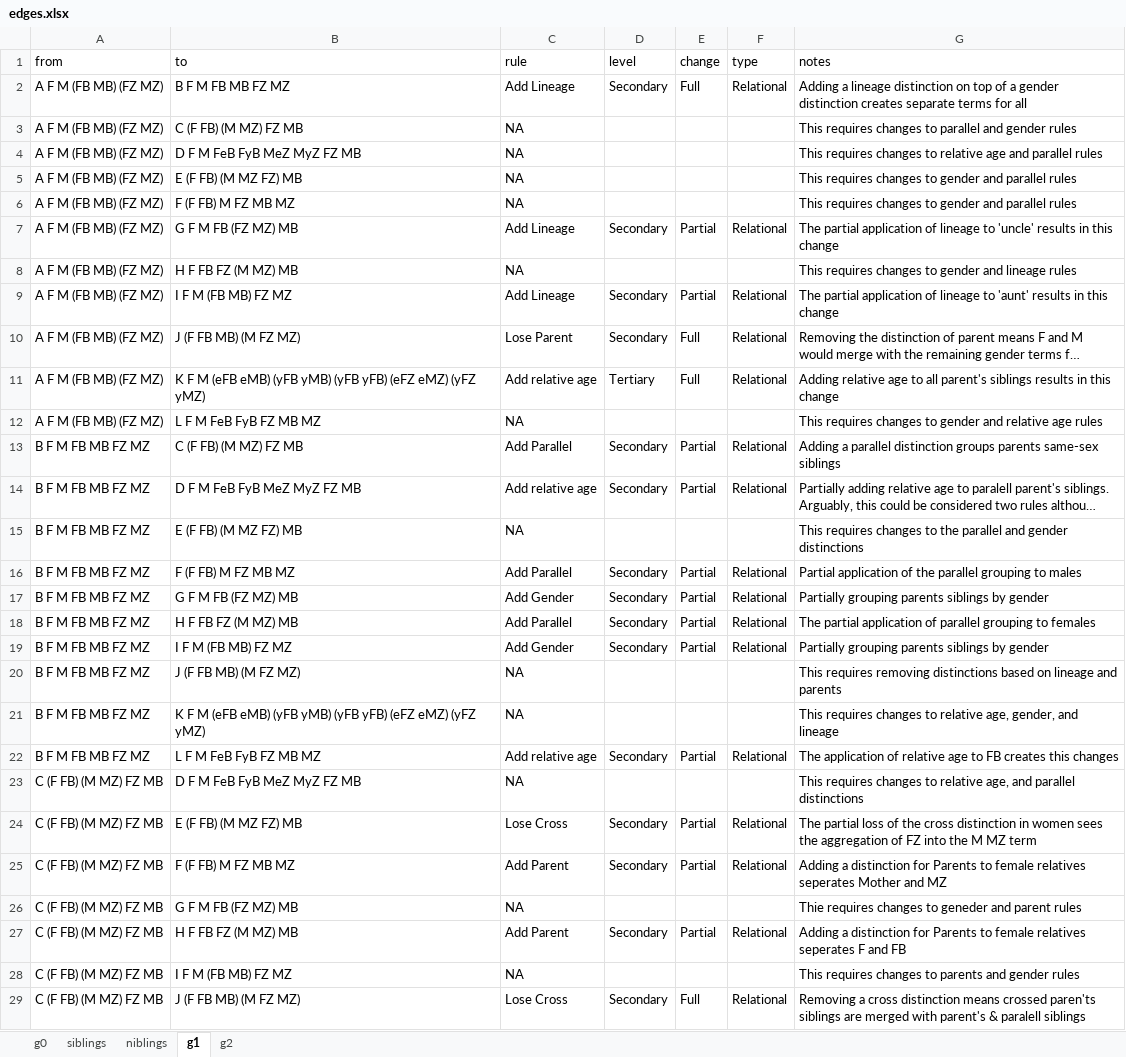
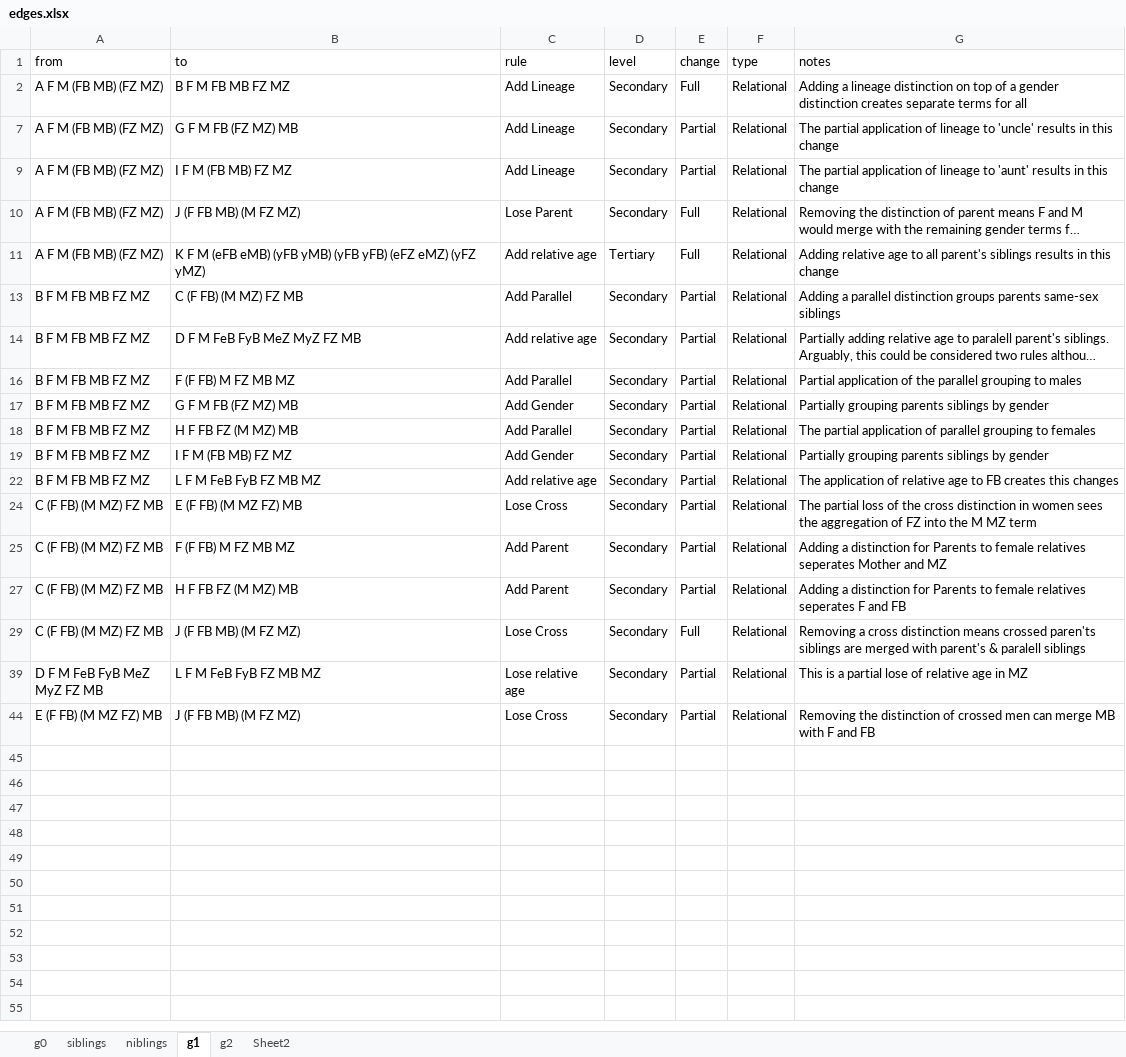
Before and after one commit to SamPassmore/Passmore_Kinspace, an Excel workbook: data/edges.xlsx, sheet g1, drawn as a sheet; only a part is shown; the shorter side is filled out with more unchanged rows; long unchanged cells end in …; values as stored, in another font and other column widths than the file's, no borders; the diff covers the shown part only; the diff names each change by its address in the sheet, - before the commit and + after, or states it on an @@ line.

```diff
--- a/data/edges.xlsx (sheet g1)
+++ b/data/edges.xlsx (sheet g1)
+sheet tab: Sheet2
@@ row 3 hidden: A F M (FB MB) (FZ MZ) | C (F FB) (M MZ) FZ MB | NA |  |  |  | This requires changes to parallel and gender rules @@
@@ row 4 hidden: A F M (FB MB) (FZ MZ) | D F M FeB FyB MeZ MyZ FZ MB | NA |  |  |  | This requires changes to relative age and parallel rules @@
@@ row 5 hidden: A F M (FB MB) (FZ MZ) | E (F FB) (M MZ FZ) MB | NA |  |  |  | This requires changes to gender and parallel rules @@
@@ row 6 hidden: A F M (FB MB) (FZ MZ) | F (F FB) M FZ MB MZ | NA |  |  |  | This requires changes to gender and parallel rules @@
@@ row 8 hidden: A F M (FB MB) (FZ MZ) | H F FB FZ (M MZ) MB | NA |  |  |  | This requires changes to gender and lineage rules @@
@@ row 12 hidden: A F M (FB MB) (FZ MZ) | L F M FeB FyB FZ MB MZ | NA |  |  |  | This requires changes to gender and relative age rules @@
@@ row 15 hidden: B F M FB MB FZ MZ | E (F FB) (M MZ FZ) MB | NA |  |  |  | This requires changes to the parallel and gender distinctions @@
@@ row 20 hidden: B F M FB MB FZ MZ | J (F FB MB) (M FZ MZ) | NA |  |  |  | This requires removing distinctions based on lineage and parents @@
@@ row 21 hidden: B F M FB MB FZ MZ | K F M (eFB eMB) (yFB yMB) (yFB yFB) (eFZ eMZ) (yFZ yMZ) | NA |  |  |  | This requires changes to relative age, gender, and lineage @@
@@ row 23 hidden: C (F FB) (M MZ) FZ MB | D F M FeB FyB MeZ MyZ FZ MB | NA |  |  |  | This requires changes to relative age, and parallel distinctions @@
@@ row 26 hidden: C (F FB) (M MZ) FZ MB | G F M FB (FZ MZ) MB | NA |  |  |  | Thie requires changes to geneder and parent rules @@
@@ row 28 hidden: C (F FB) (M MZ) FZ MB | I F M (FB MB) FZ MZ | NA |  |  |  | This requires changes to parents and gender rules @@
```
Also changed, not shown: 36 hidden or unhidden rows elsewhere in this sheet, sheet g0, sheet siblings, sheet g2, data/typology.xlsx, 6 other files.
